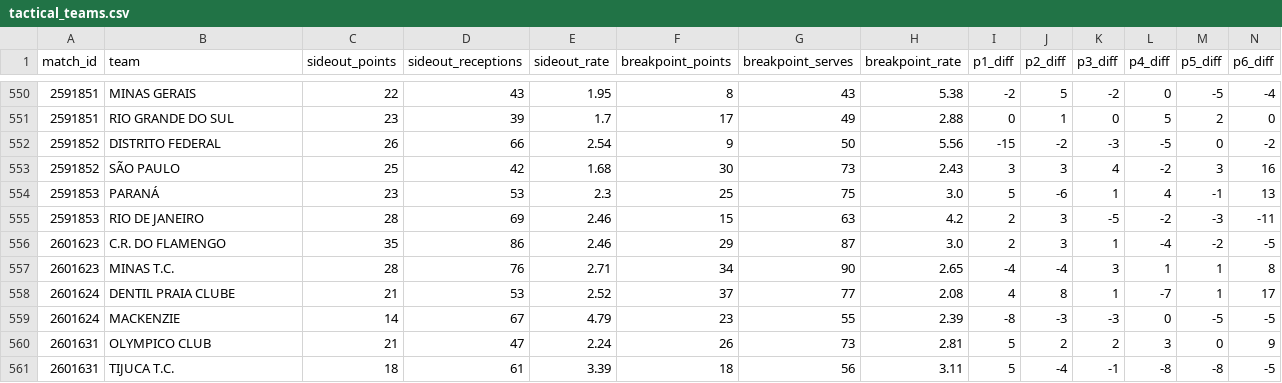
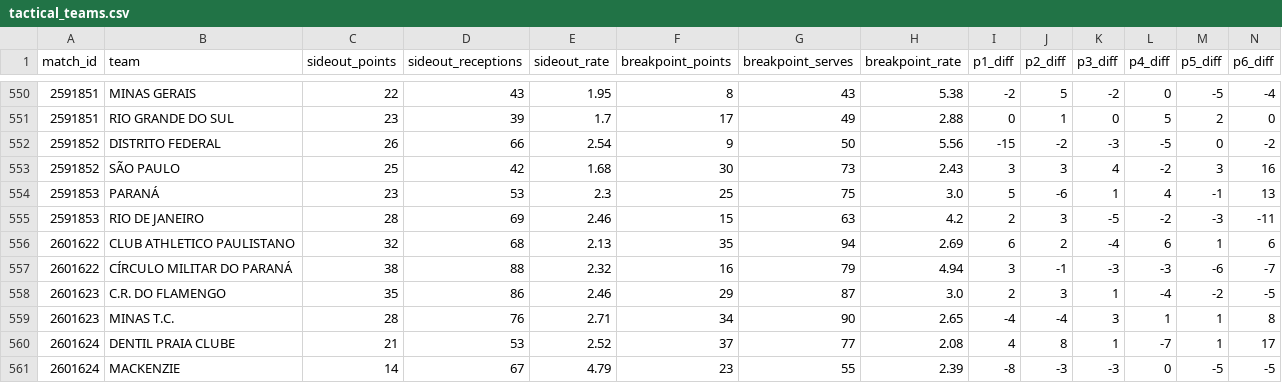
Before and after one commit to lucaaregis4r-ops/Dados-Voleibr, a CSV file: exports/tactical_teams.csv, drawn as a sheet; only a part is shown, gaps mark what is left out; the shorter side is filled out with more unchanged rows; rows hold the shown columns only; the diff names each change by its address in the sheet, - before the commit and + after, or states it on an @@ line.

```diff
--- a/exports/tactical_teams.csv
+++ b/exports/tactical_teams.csv
+row 556: 2601622 | CLUB ATHLETICO PAULISTANO | 32 | 68 | 2.13 | 35 | 94 | 2.69 | 6 | 2 | -4 | 6 | 1 | 6
+row 557: 2601622 | CÍRCULO MILITAR DO PARANÁ | 38 | 88 | 2.32 | 16 | 79 | 4.94 | 3 | -1 | -3 | -3 | -6 | -7
```
Also changed, not shown: exports/matches.csv, exports/players.csv, 39 other files.
